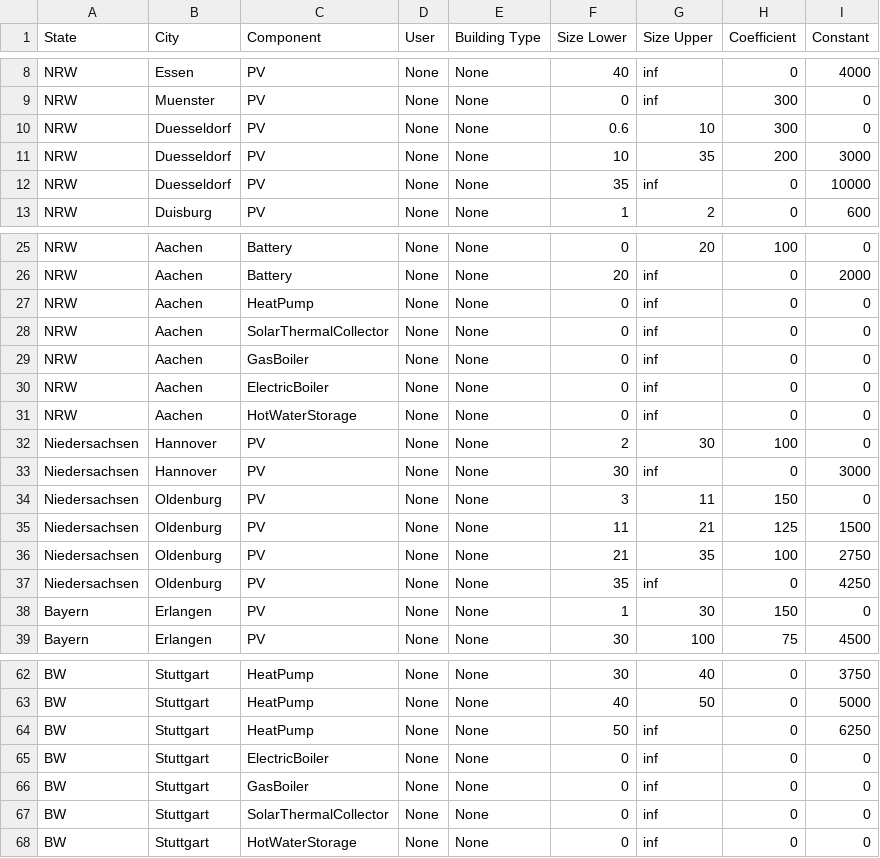
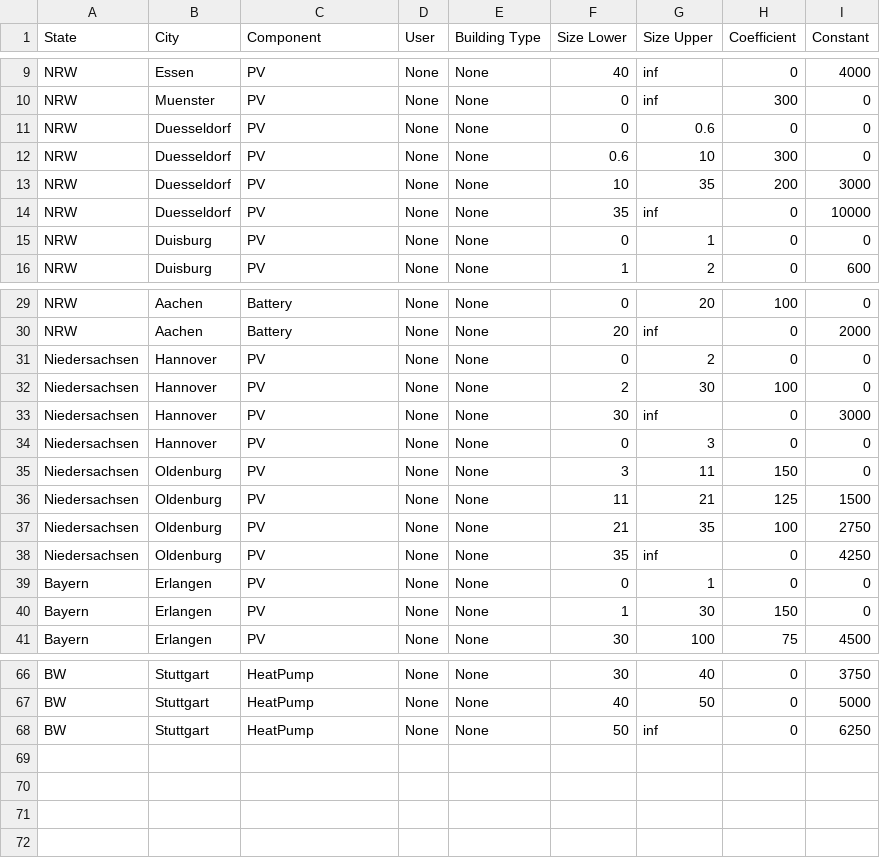
Before and after one commit to RWTH-EBC/BESDOT, a CSV file: data/subsidy/city_subsidy_policy.csv, drawn as a sheet; only a part is shown, gaps mark what is left out; the diff covers the shown part only.

```diff
--- a/data/subsidy/city_subsidy_policy.csv
+++ b/data/subsidy/city_subsidy_policy.csv
@@ -9,2 +10,3 @@ NRW,Essen,PV,None,None,40,inf,0,4000
 NRW,Muenster,PV,None,None,0,inf,300,0
+NRW,Duesseldorf,PV,None,None,0,0.6,0,0
 NRW,Duesseldorf,PV,None,None,0.6,10,300,0
@@ -12,2 +14,3 @@ NRW,Duesseldorf,PV,None,None,10,35,200,3000
 NRW,Duesseldorf,PV,None,None,35,inf,0,10000
+NRW,Duisburg,PV,None,None,0,1,0,0
 NRW,Duisburg,PV,None,None,1,2,0,600
@@ -26,9 +30,6 @@ NRW,Aachen,Battery,None,None,0,20,100,0
 NRW,Aachen,Battery,None,None,20,inf,0,2000
-NRW,Aachen,HeatPump,None,None,0,inf,0,0
-NRW,Aachen,SolarThermalCollector,None,None,0,inf,0,0
-NRW,Aachen,GasBoiler,None,None,0,inf,0,0
-NRW,Aachen,ElectricBoiler,None,None,0,inf,0,0
-NRW,Aachen,HotWaterStorage,None,None,0,inf,0,0
+Niedersachsen,Hannover,PV,None,None,0,2,0,0
 Niedersachsen,Hannover,PV,None,None,2,30,100,0
 Niedersachsen,Hannover,PV,None,None,30,inf,0,3000
+Niedersachsen,Hannover,PV,None,None,0,3,0,0
 Niedersachsen,Oldenburg,PV,None,None,3,11,150,0
@@ -37,2 +38,3 @@ Niedersachsen,Oldenburg,PV,None,None,21,35,100,2750
 Niedersachsen,Oldenburg,PV,None,None,35,inf,0,4250
+Bayern,Erlangen,PV,None,None,0,1,0,0
 Bayern,Erlangen,PV,None,None,1,30,150,0
@@ -64,5 +68 @@ BW,Stuttgart,HeatPump,None,None,40,50,0,5000
 BW,Stuttgart,HeatPump,None,None,50,inf,0,6250
-BW,Stuttgart,ElectricBoiler,None,None,0,inf,0,0
-BW,Stuttgart,GasBoiler,None,None,0,inf,0,0
-BW,Stuttgart,SolarThermalCollector,None,None,0,inf,0,0
-BW,Stuttgart,HotWaterStorage,None,None,0,inf,0,0
```
Also changed, not shown: 4 added rows elsewhere in this file, data/subsidy/country_subsidy_BAFA.csv, 8 other files.
